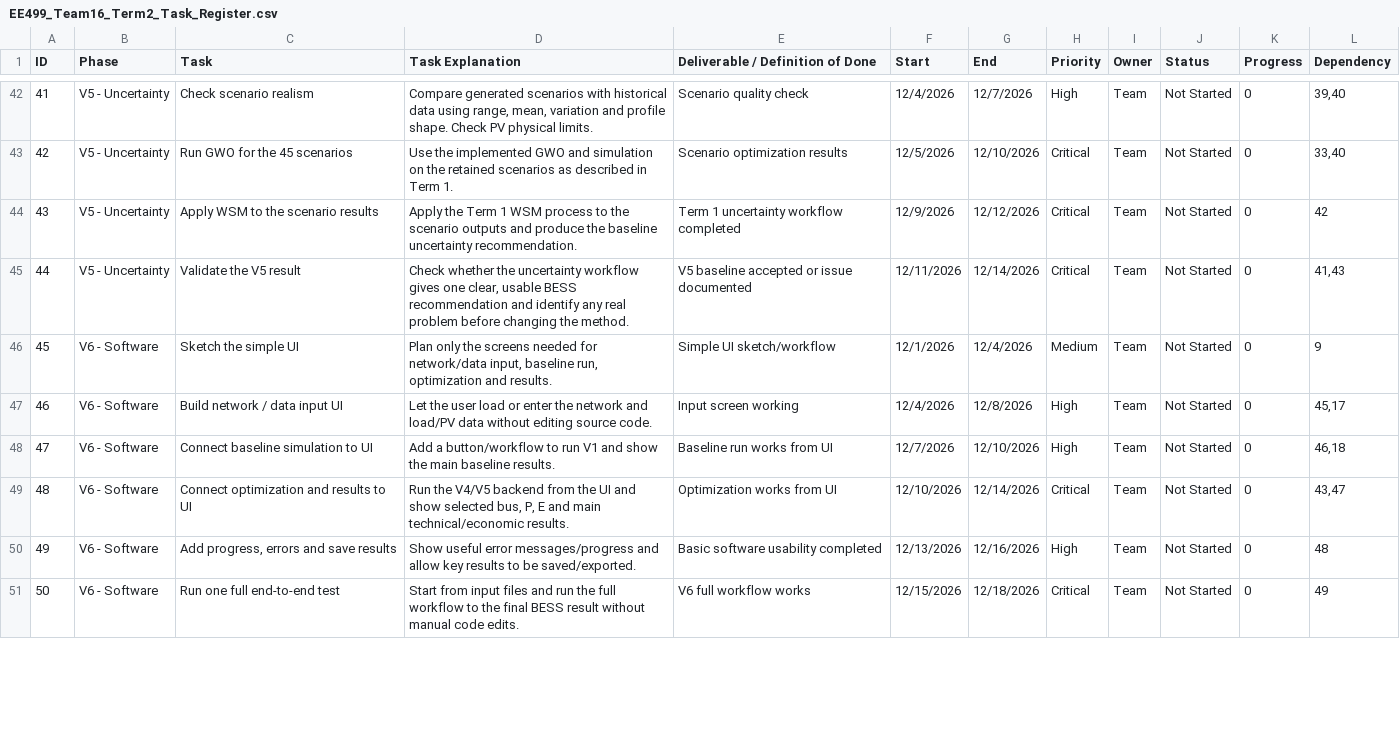
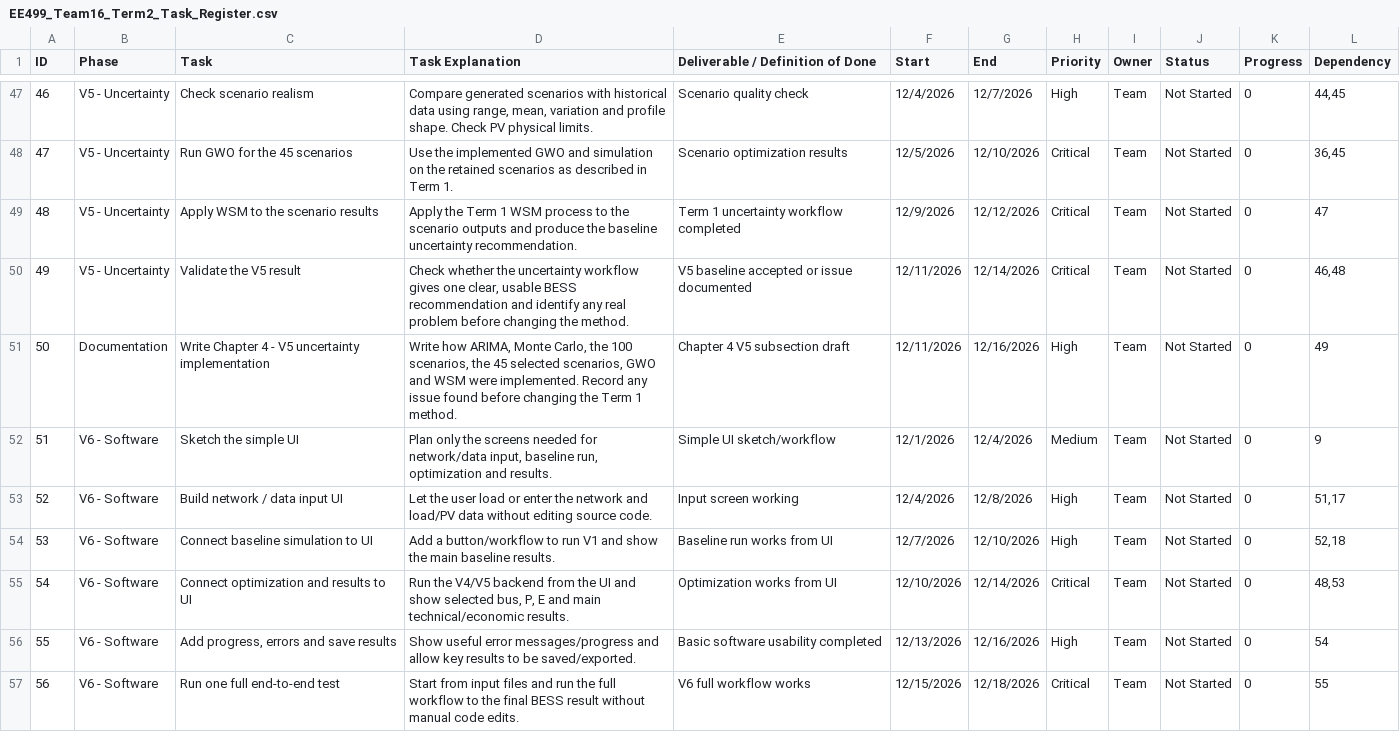
Before and after one commit to Islahi/EE499-Team16, a CSV file: 02_Reports/Working/Planning/EE499_Team16_Term2_Task_Register.csv, drawn as a sheet; only a part is shown, gaps mark what is left out; addresses are those after the commit; the diff covers the shown part only; the diff names each change by its address in the sheet, - before the commit and + after, or states it on an @@ line.

```diff
--- a/02_Reports/Working/Planning/EE499_Team16_Term2_Task_Register.csv
+++ b/02_Reports/Working/Planning/EE499_Team16_Term2_Task_Register.csv
@@ column A (ID) renumbered from row 21 down @@
-L47 (Dependency): 39,40
+L47 (Dependency): 44,45
-L48 (Dependency): 33,40
+L48 (Dependency): 36,45
-L49 (Dependency): 42
+L49 (Dependency): 47
-L50 (Dependency): 41,43
+L50 (Dependency): 46,48
+row 51: 50 | Documentation | Write Chapter 4 - V5 uncertainty implementation | Write how ARIMA, Monte Carlo, the 100 scenarios, the 45 selected scenarios, GWO and WSM were implemented. Record any issue found before changing the Term 1 method. | Chapter 4 V5 subsection draft | 12/11/2026 | 12/16/2026 | High | Team | Not Started | 0 | 49
-L53 (Dependency): 45,17
+L53 (Dependency): 51,17
-L54 (Dependency): 46,18
+L54 (Dependency): 52,18
-L55 (Dependency): 43,47
+L55 (Dependency): 48,53
-L56 (Dependency): 48
+L56 (Dependency): 54
-L57 (Dependency): 49
+L57 (Dependency): 55
```
Also changed, not shown: 7 added rows and 37 edited cells elsewhere in this file.
